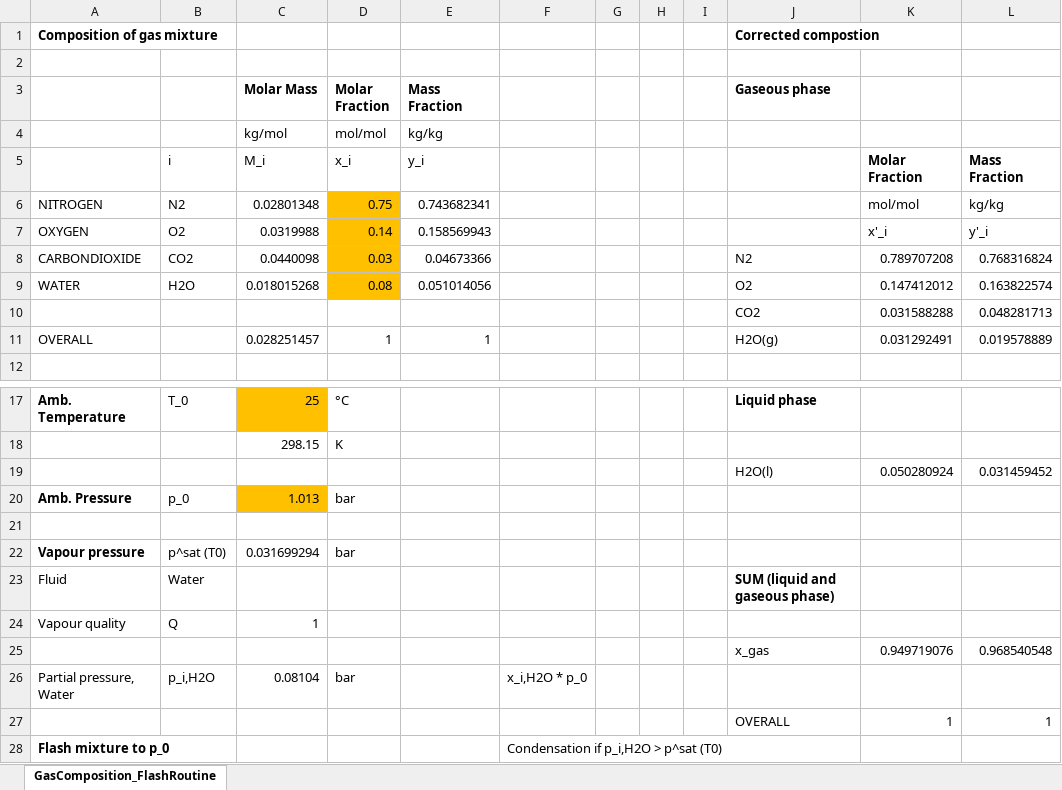
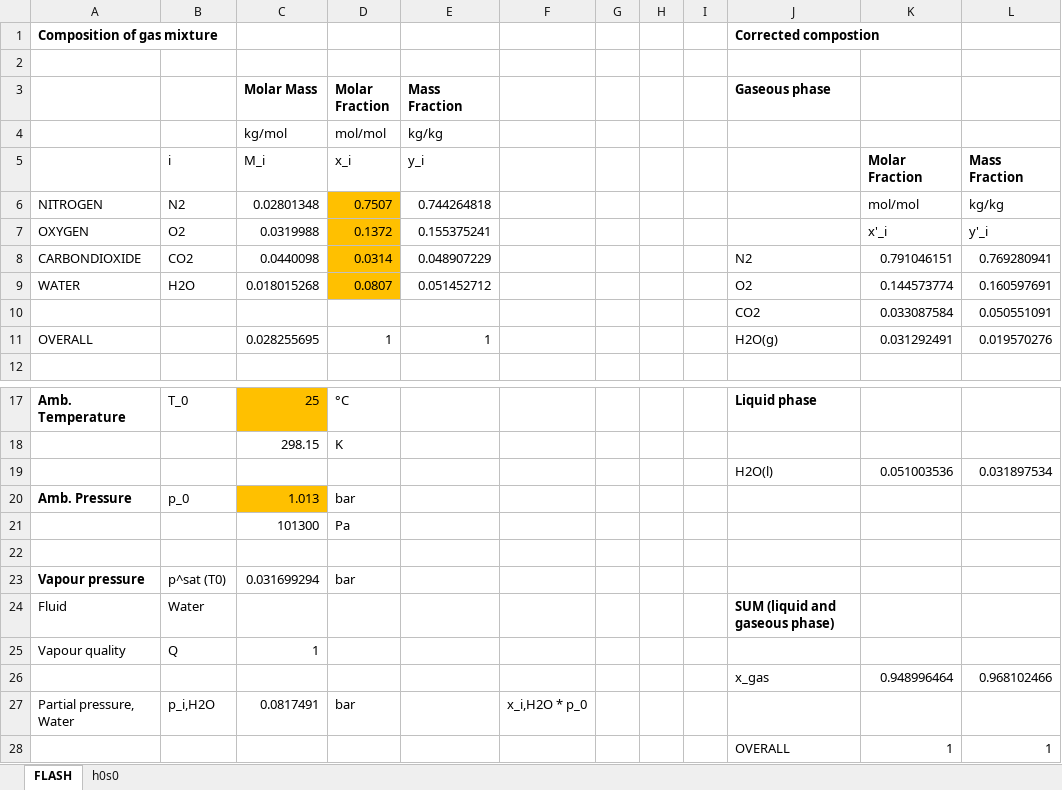
Before and after one commit to KarimHShawky/Chemical-Exergy-in-TESPy, an Excel workbook: validation/h0s0-calculation/h0s0-calculation-with-own-flash-routine.xlsx, sheet FLASH, drawn as a sheet; only a part is shown, gaps mark what is left out; the shorter side is filled out with more unchanged rows; values as stored, in another font and other column widths than the file's, no borders; conditional formats not drawn; removed rows and columns are numbered as before the commit, all else as after; the diff covers the shown part only; the diff names each change by its address in the sheet, - before the commit and + after, or states it on an @@ line.

```diff
--- a/validation/h0s0-calculation/h0s0-calculation-with-own-flash-routine.xlsx (sheet FLASH)
+++ b/validation/h0s0-calculation/h0s0-calculation-with-own-flash-routine.xlsx (sheet FLASH)
-sheet tab: GasComposition_FlashRoutine
+sheet tab: FLASH
+sheet tab: h0s0
-D6 (Molar Fraction): 0.75
+D6 (Molar Fraction): 0.7507
-E6 (Mass Fraction): 0.743682341
+E6 (Mass Fraction): 0.744264818
-D7 (Molar Fraction): 0.14
+D7 (Molar Fraction): 0.1372
-E7 (Mass Fraction): 0.158569943
+E7 (Mass Fraction): 0.155375241
-D8 (Molar Fraction): 0.03
+D8 (Molar Fraction): 0.0314
-E8 (Mass Fraction): 0.04673366
+E8 (Mass Fraction): 0.048907229
-K8: 0.789707208
+K8: 0.791046151
-L8: 0.768316824
+L8: 0.769280941
-D9 (Molar Fraction): 0.08
+D9 (Molar Fraction): 0.0807
-E9 (Mass Fraction): 0.051014056
+E9 (Mass Fraction): 0.051452712
-K9: 0.147412012
+K9: 0.144573774
-L9: 0.163822574
+L9: 0.160597691
-row 10:  |  |  |  |  |  |  |  |  | CO2 | 0.031588288 | 0.048281713
+row 10:  |  |  |  |  |  |  |  |  | CO2 | 0.033087584 | 0.050551091
-C11 (Molar Mass): 0.028251457
+C11 (Molar Mass): 0.028255695
-L11: 0.019578889
+L11: 0.019570276
-row 19:  |  |  |  |  |  |  |  |  | H2O(l) | 0.050280924 | 0.031459452
+row 19:  |  |  |  |  |  |  |  |  | H2O(l) | 0.051003536 | 0.031897534
+row 21:  |  | 101300 | Pa
-row 25:  |  |  |  |  |  |  |  |  | x_gas | 0.949719076 | 0.968540548
+row 26:  |  |  |  |  |  |  |  |  | x_gas | 0.948996464 | 0.968102466
-C27 (Molar Mass): 0.08104
+C27 (Molar Mass): 0.0817491
```
Also changed, not shown: 5 edited cells elsewhere in this sheet, formulas that keep their value, charts or pictures, 3 other files.
